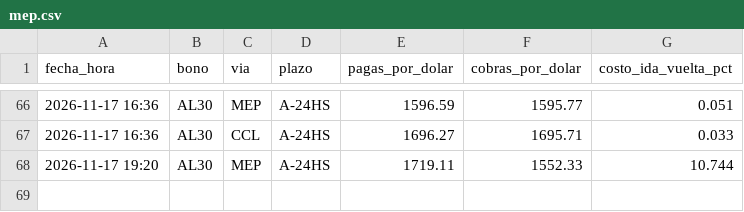
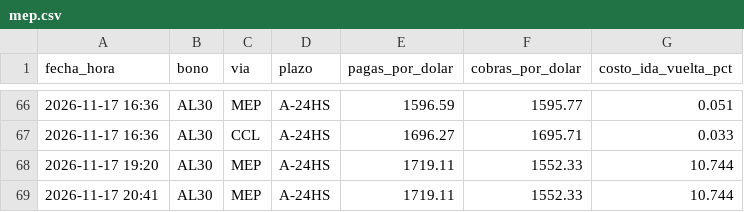
Before and after one commit to Dcostanzo30/ppi-lector, a CSV file: estudios/mep/mep.csv, drawn as a sheet; only a part is shown, gaps mark what is left out; the diff names each change by its address in the sheet, - before the commit and + after, or states it on an @@ line.

```diff
--- a/estudios/mep/mep.csv
+++ b/estudios/mep/mep.csv
+row 69: 2026-11-17 20:41 | AL30 | MEP | A-24HS | 1719.11 | 1552.33 | 10.744
```
Also changed, not shown: estudios/mep/puntas.csv, 1 other file.
